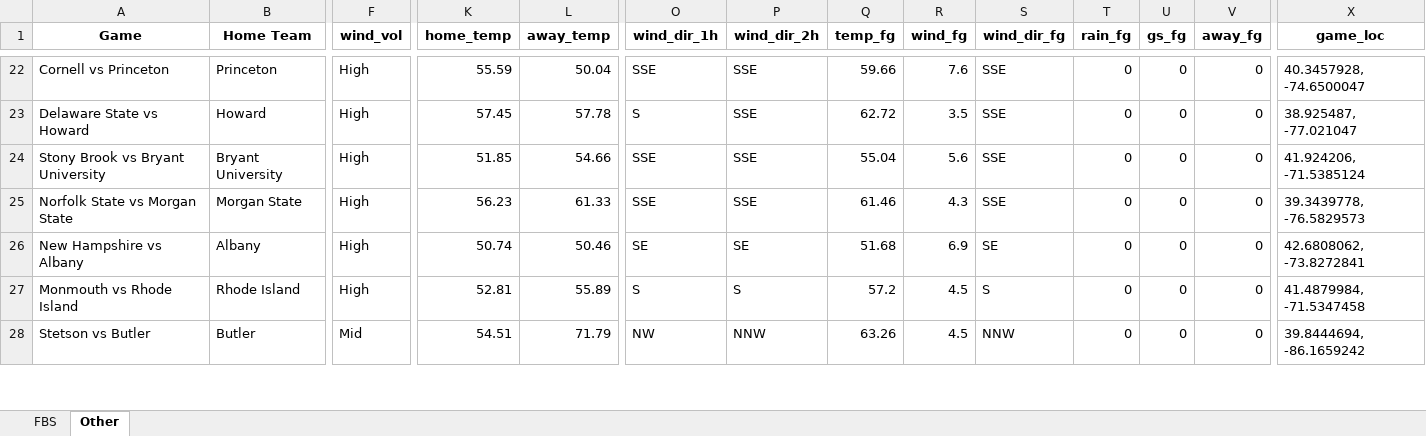
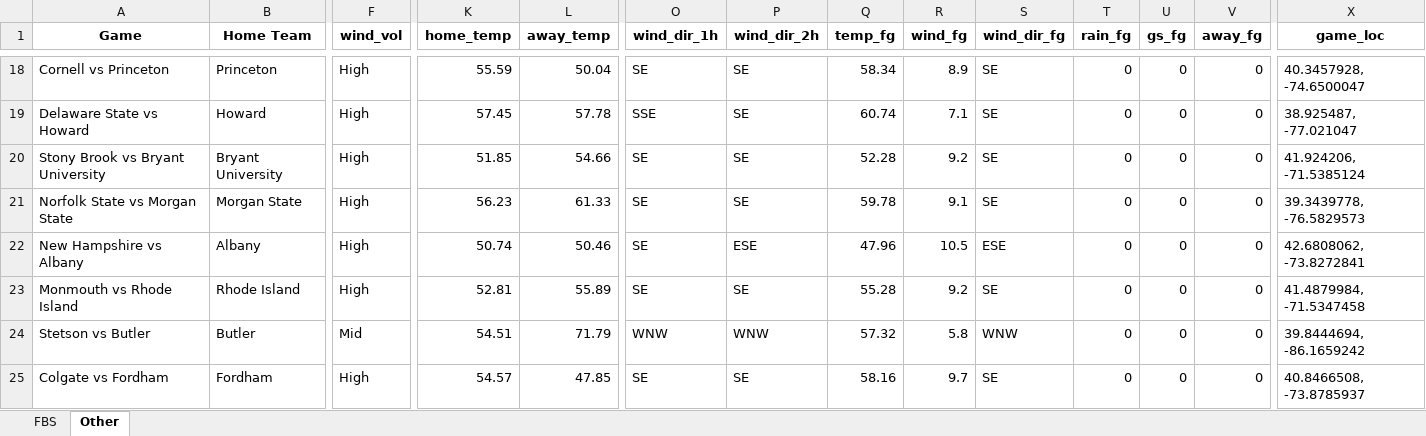
Before and after one commit to mslade50/football_weather, an Excel workbook: cfb_weather.xlsx, sheet Other, drawn as a sheet; only a part is shown, gaps mark what is left out; values as stored, in another font and other column widths than the file's, no borders; addresses are those after the commit; rows hold the shown columns only; the diff covers the shown part only; the diff names each change by its address in the sheet, - before the commit and + after, or states it on an @@ line.

```diff
--- a/cfb_weather.xlsx (sheet Other)
+++ b/cfb_weather.xlsx (sheet Other)
-O18 (wind_dir_1h): SSE
+O18 (wind_dir_1h): SE
-P18:P21 (wind_dir_2h): SSE
+P18:P21 (wind_dir_2h): SE
-Q18 (temp_fg): 59.66
+Q18 (temp_fg): 58.34
-R18 (wind_fg): 7.6
+R18 (wind_fg): 8.9
-S18:S21 (wind_dir_fg): SSE
+S18:S21 (wind_dir_fg): SE
-O19 (wind_dir_1h): S
+O19 (wind_dir_1h): SSE
-Q19 (temp_fg): 62.72
+Q19 (temp_fg): 60.74
-R19 (wind_fg): 3.5
+R19 (wind_fg): 7.1
-O20:O21 (wind_dir_1h): SSE
+O20:O21 (wind_dir_1h): SE
-Q20 (temp_fg): 55.04
+Q20 (temp_fg): 52.28
-R20 (wind_fg): 5.6
+R20 (wind_fg): 9.2
-Q21 (temp_fg): 61.46
+Q21 (temp_fg): 59.78
-R21 (wind_fg): 4.3
+R21 (wind_fg): 9.1
-P22 (wind_dir_2h): SE
+P22 (wind_dir_2h): ESE
-Q22 (temp_fg): 51.68
+Q22 (temp_fg): 47.96
-R22 (wind_fg): 6.9
+R22 (wind_fg): 10.5
-S22 (wind_dir_fg): SE
+S22 (wind_dir_fg): ESE
-O23 (wind_dir_1h): S
+O23 (wind_dir_1h): SE
-P23 (wind_dir_2h): S
+P23 (wind_dir_2h): SE
-Q23 (temp_fg): 57.2
+Q23 (temp_fg): 55.28
-R23 (wind_fg): 4.5
+R23 (wind_fg): 9.2
-S23 (wind_dir_fg): S
+S23 (wind_dir_fg): SE
-O24 (wind_dir_1h): NW
+O24 (wind_dir_1h): WNW
-P24 (wind_dir_2h): NNW
+P24 (wind_dir_2h): WNW
-Q24 (temp_fg): 63.26
+Q24 (temp_fg): 57.32
-R24 (wind_fg): 4.5
+R24 (wind_fg): 5.8
-S24 (wind_dir_fg): NNW
+S24 (wind_dir_fg): WNW
+row 25: Colgate vs Fordham | Fordham | High | 54.57 | 47.85 | SE | SE | 58.16 | 9.7 | SE | 0 | 0 | 0 | 40.8466508, -73.8785937
```
Also changed, not shown: 12 added rows, 13 removed rows and 124 edited cells elsewhere in this sheet, sheet FBS, 1 other file.
